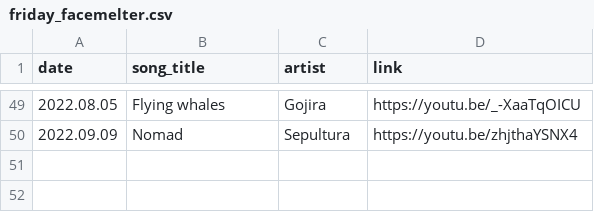
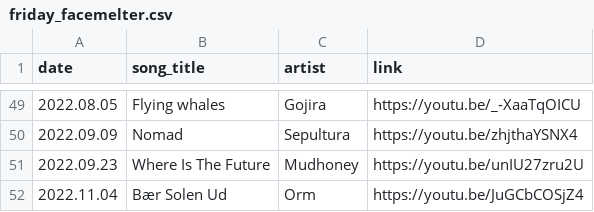
Before and after one commit to thomasjdelaney/Friday-Facemelters, a CSV file: friday_facemelter.csv, drawn as a sheet; only a part is shown, gaps mark what is left out.

Commit message:
Adding more records

```diff
--- a/friday_facemelter.csv
+++ b/friday_facemelter.csv
@@ -50 +50,3 @@ date,song_title,artist,link
 2022.09.09,Nomad,Sepultura,https://youtu.be/zhjthaYSNX4
+2022.09.23,Where Is The Future,Mudhoney,https://youtu.be/unIU27zru2U
+2022.11.04,Bær Solen Ud,Orm,https://youtu.be/JuGCbCOSjZ4
```
